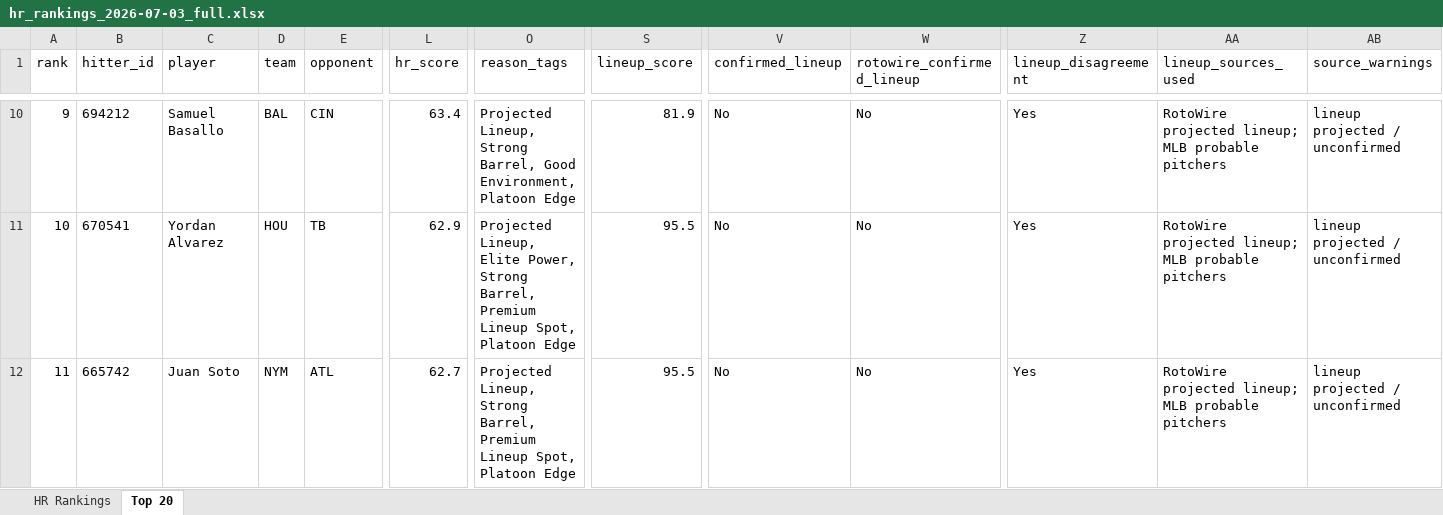
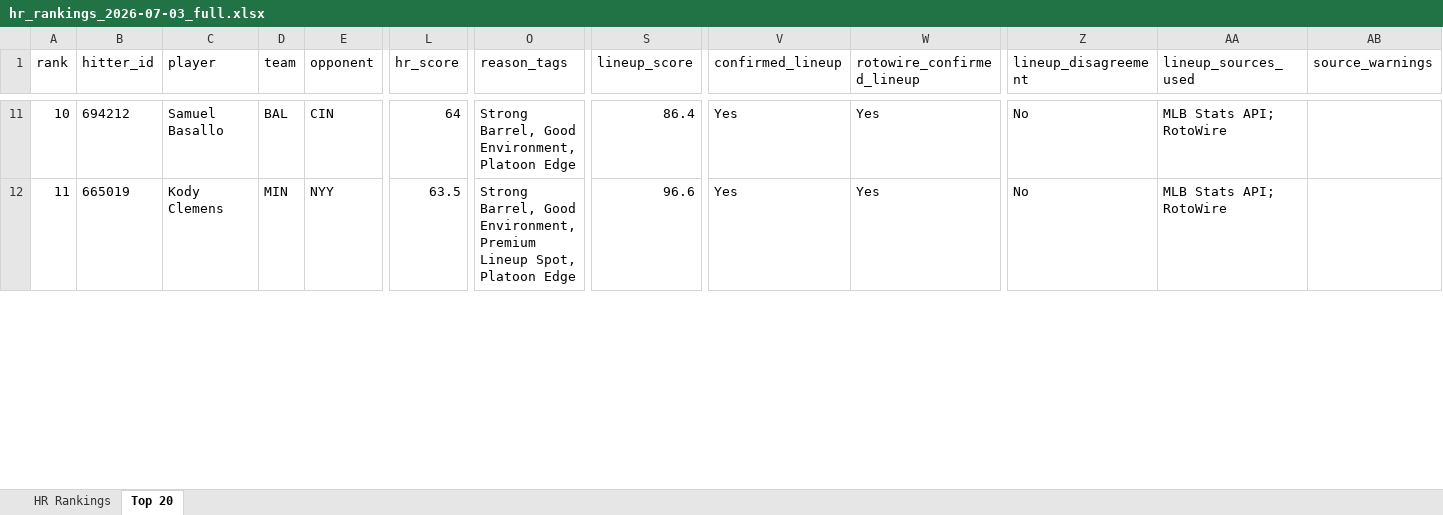
Before and after one commit to etbell28/hitter-tool, an Excel workbook: outputs/daily/hr_rankings_2026-07-03_full.xlsx, sheet Top 20, drawn as a sheet; only a part is shown, gaps mark what is left out; values as stored, in another font and other column widths than the file's, no borders; removed rows and columns are numbered as before the commit, all else as after; rows hold the shown columns only; the diff covers the shown part only; the diff names each change by its address in the sheet, - before the commit and + after, or states it on an @@ line.

```diff
--- a/outputs/daily/hr_rankings_2026-07-03_full.xlsx (sheet Top 20)
+++ b/outputs/daily/hr_rankings_2026-07-03_full.xlsx (sheet Top 20)
-A11 (rank): 9
+A11 (rank): 10
-L11 (hr_score): 63.4
+L11 (hr_score): 64
-O11 (reason_tags): Projected Lineup, Strong Barrel,…
+O11 (reason_tags): Strong Barrel,…
-S11 (lineup_score): 81.9
+S11 (lineup_score): 86.4
-V11 (confirmed_lineup): No
+V11 (confirmed_lineup): Yes
-W11 (rotowire_confirmed_lineup): No
+W11 (rotowire_confirmed_lineup): Yes
-Z11 (lineup_disagreement): Yes
+Z11 (lineup_disagreement): No
-AA11 (lineup_sources_used): RotoWire projected lineup; MLB probable pitchers
+AA11 (lineup_sources_used): MLB Stats API; RotoWire
-AB11 (source_warnings): lineup projected / unconfirmed
+AB11 (source_warnings): (empty)
-row 11: 10 | 670541 | Yordan Alvarez | HOU | TB | 62.9 | Projected Lineup, Elite Power, Strong Barrel, Premium Lineup Spot, Platoon Edge | 95.5 | No | No | Yes | RotoWire projected lineup; MLB probable pitchers | lineup projected / unconfirmed
-B12 (hitter_id): 665742
+B12 (hitter_id): 665019
-C12 (player): Juan Soto
+C12 (player): Kody Clemens
-D12 (team): NYM
+D12 (team): MIN
-E12 (opponent): ATL
+E12 (opponent): NYY
-L12 (hr_score): 62.7
+L12 (hr_score): 63.5
-O12 (reason_tags): Projected Lineup, Strong Barrel, Premium Lineup…
+O12 (reason_tags): Strong Barrel, Good Environment, Premium Lineup…
-S12 (lineup_score): 95.5
+S12 (lineup_score): 96.6
-V12 (confirmed_lineup): No
+V12 (confirmed_lineup): Yes
-W12 (rotowire_confirmed_lineup): No
+W12 (rotowire_confirmed_lineup): Yes
-Z12 (lineup_disagreement): Yes
+Z12 (lineup_disagreement): No
-AA12 (lineup_sources_used): RotoWire projected lineup; MLB probable pitchers
+AA12 (lineup_sources_used): MLB Stats API; RotoWire
-AB12 (source_warnings): lineup projected / unconfirmed
+AB12 (source_warnings): (empty)
```
Also changed, not shown: 3 added rows, 2 removed rows and 565 edited cells elsewhere in this sheet, sheet HR Rankings, outputs/daily/hr_rankings_2026-07-03.xlsx, outputs/hr_rankings.xlsx, 9 other files.
